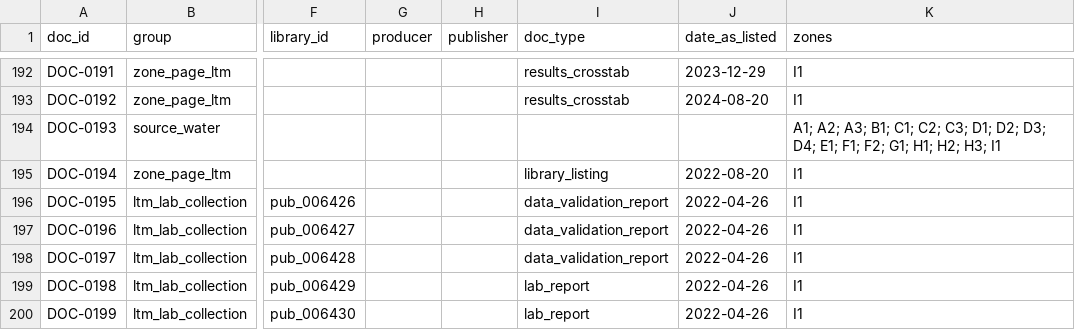
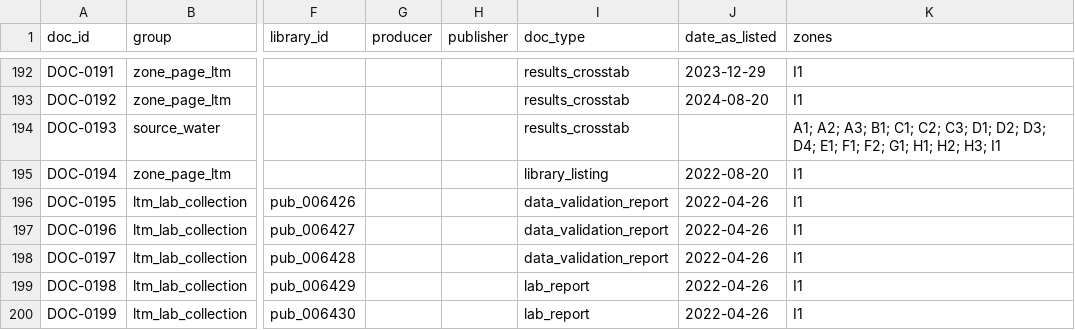
Before and after one commit to alemarieceria/jbphh-dw-archive-pipeline, a CSV file: catalog/documents.csv, drawn as a sheet; only a part is shown, gaps mark what is left out; the diff names each change by its address in the sheet, - before the commit and + after, or states it on an @@ line.

Commit message:
fix(catalog): set doc_type of DOC-0193 to results_crosstab
- Waiawa Shaft PFAS Results (April 2023) is a results table, like the Waiawa Shaft EDWM sampling results

```diff
--- a/catalog/documents.csv
+++ b/catalog/documents.csv
-I194 (doc_type): (empty)
+I194 (doc_type): results_crosstab
```
